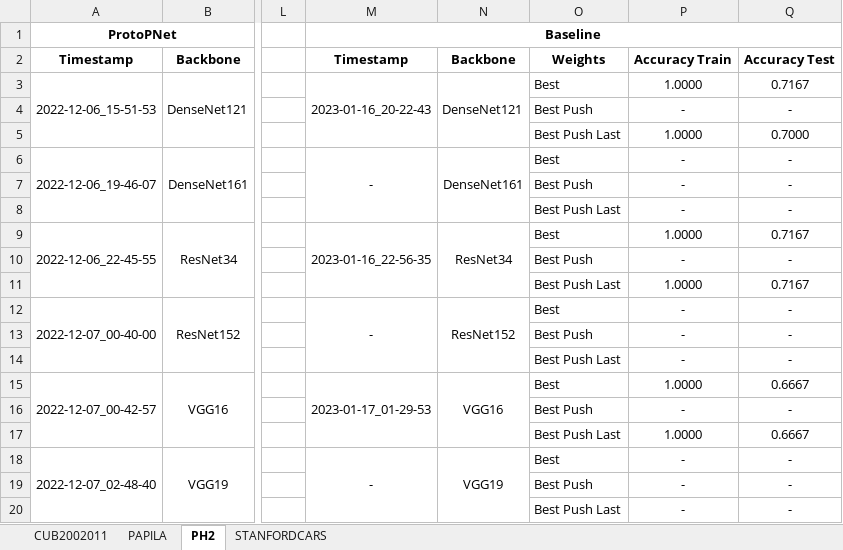
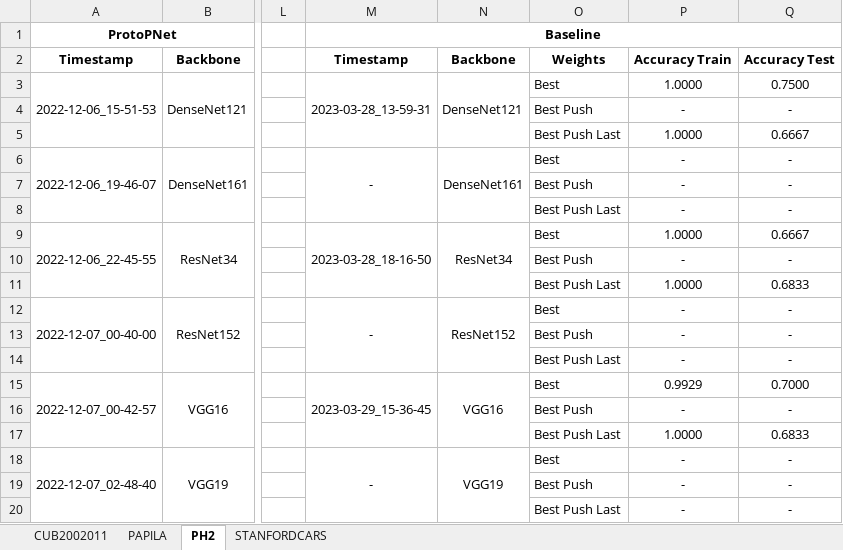
Before and after one commit to TiagoFilipeSousaGoncalves/proto-counterfactuals, an Excel workbook: paper/paper_acc_results.xlsx, sheet PH2, drawn as a sheet; only a part is shown, gaps mark what is left out; values as stored, in another font and other column widths than the file's, no borders; the diff names each change by its address in the sheet, - before the commit and + after, or states it on an @@ line.

```diff
--- a/paper/paper_acc_results.xlsx (sheet PH2)
+++ b/paper/paper_acc_results.xlsx (sheet PH2)
-M3: 2023-01-16_20-22-43
+M3: 2023-03-28_13-59-31
-Q3: 0.7167
+Q3: 0.7500
-Q5: 0.7000
+Q5: 0.6667
-M9: 2023-01-16_22-56-35
+M9: 2023-03-28_18-16-50
-Q9: 0.7167
+Q9: 0.6667
-Q11: 0.7167
+Q11: 0.6833
-M15: 2023-01-17_01-29-53
+M15: 2023-03-29_15-36-45
-P15: 1.0000
+P15: 0.9929
-Q15: 0.6667
+Q15: 0.7000
-Q17: 0.6667
+Q17: 0.6833
```
Also changed, not shown: sheet CUB2002011, sheet PAPILA, 4 other files.
